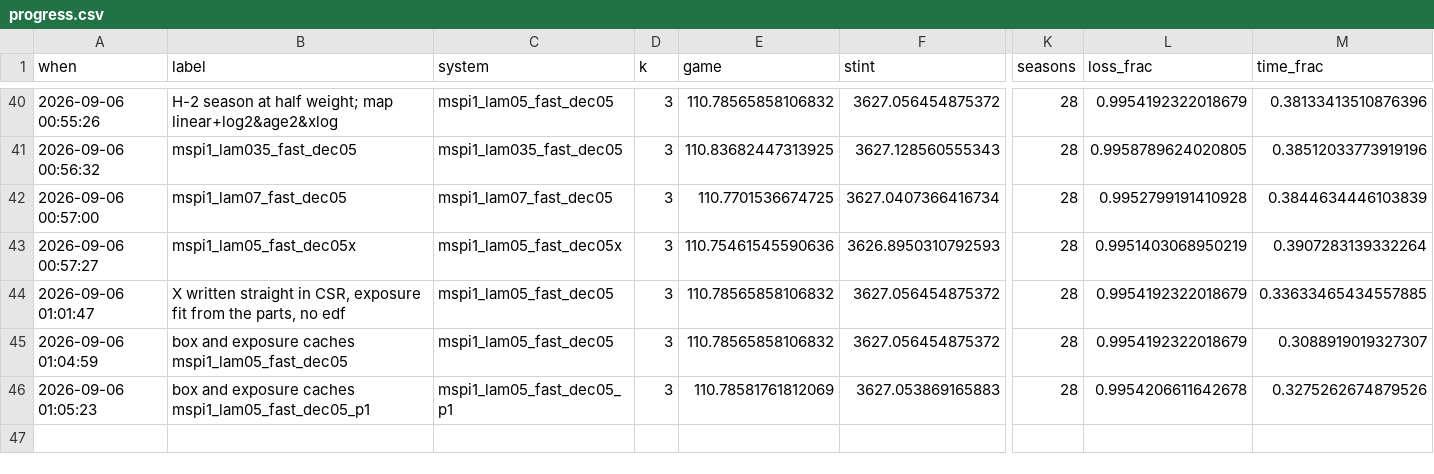
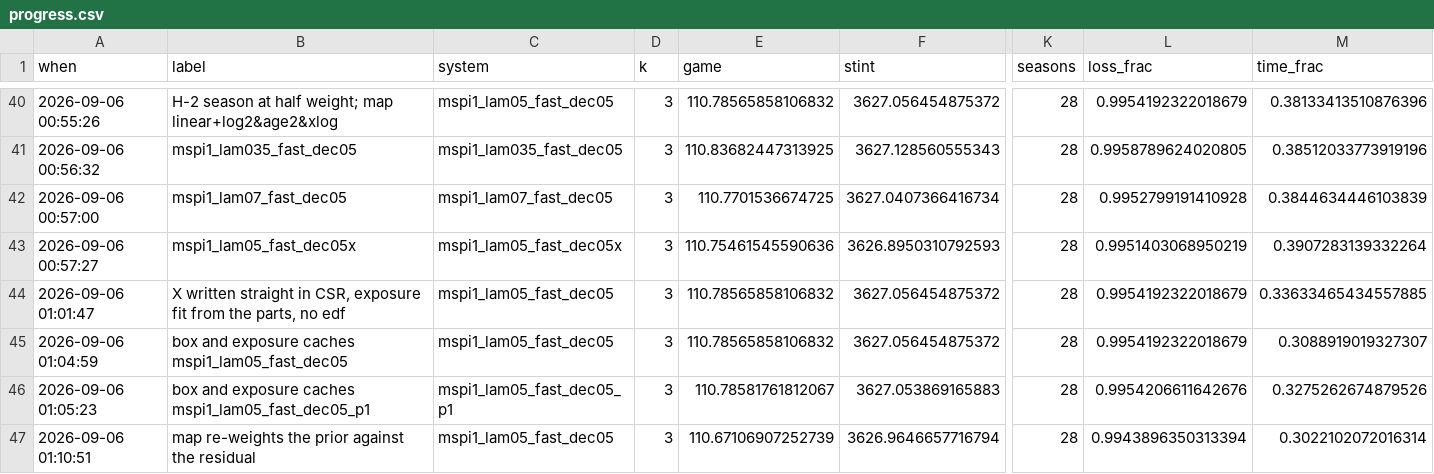
Before and after one commit to bbstats/openrapm, a CSV file: docs/progress.csv, drawn as a sheet; only a part is shown, gaps mark what is left out; rows hold the shown columns only; the diff names each change by its address in the sheet, - before the commit and + after, or states it on an @@ line.

```diff
--- a/docs/progress.csv
+++ b/docs/progress.csv
-E46 (game): 110.78581761812069
+E46 (game): 110.78581761812067
-L46 (loss_frac): 0.9954206611642678
+L46 (loss_frac): 0.9954206611642676
+row 47: 2026-09-06 01:10:51 | map re-weights the prior against the residual | mspi1_lam05_fast_dec05 | 3 | 110.67106907252739 | 3626.9646657716794 | 28 | 0.9943896350313394 | 0.3022102072016314
```
Also changed, not shown: 4 other files.
